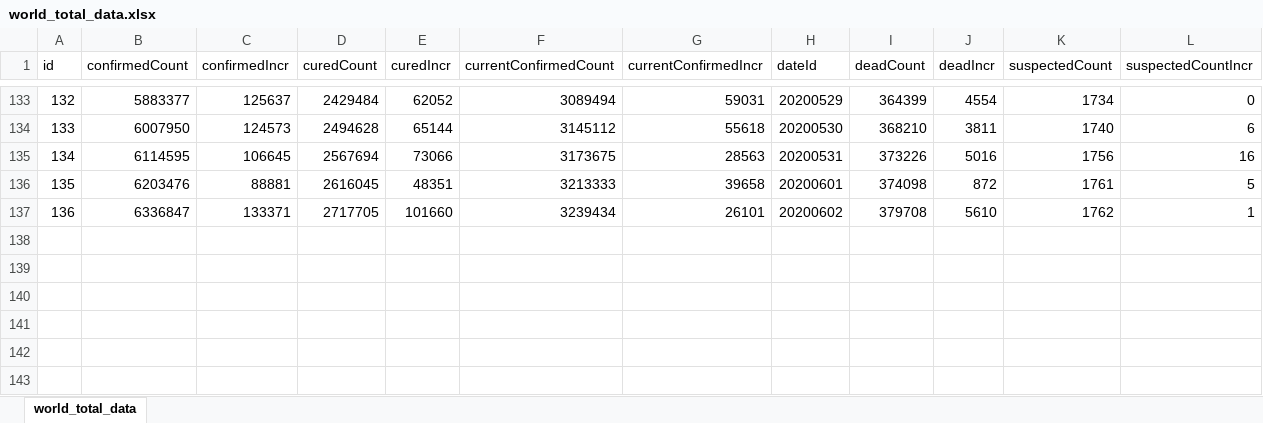
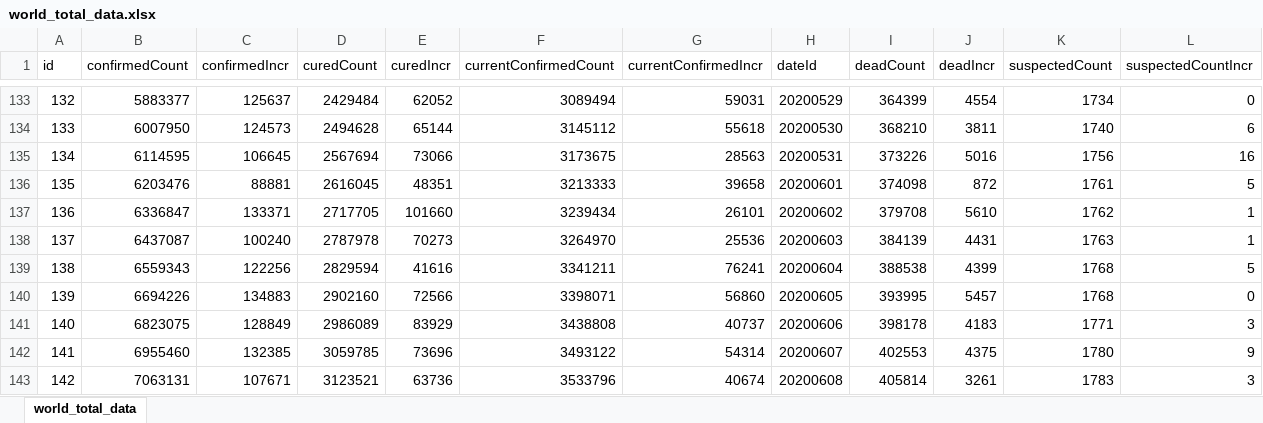
Before and after one commit to eAzure/COVID-19-Data, an Excel workbook: xlsx格式/world_total_data.xlsx, sheet world_total_data, drawn as a sheet; only a part is shown, gaps mark what is left out; values as stored, in another font and other column widths than the file's, no borders; the diff names each change by its address in the sheet, - before the commit and + after, or states it on an @@ line.

```diff
--- a/xlsx格式/world_total_data.xlsx (sheet world_total_data)
+++ b/xlsx格式/world_total_data.xlsx (sheet world_total_data)
+row 138: 137 | 6437087 | 100240 | 2787978 | 70273 | 3264970 | 25536 | 20200603 | 384139 | 4431 | 1763 | 1
+row 139: 138 | 6559343 | 122256 | 2829594 | 41616 | 3341211 | 76241 | 20200604 | 388538 | 4399 | 1768 | 5
+row 140: 139 | 6694226 | 134883 | 2902160 | 72566 | 3398071 | 56860 | 20200605 | 393995 | 5457 | 1768 | 0
+row 141: 140 | 6823075 | 128849 | 2986089 | 83929 | 3438808 | 40737 | 20200606 | 398178 | 4183 | 1771 | 3
+row 142: 141 | 6955460 | 132385 | 3059785 | 73696 | 3493122 | 54314 | 20200607 | 402553 | 4375 | 1780 | 9
+row 143: 142 | 7063131 | 107671 | 3123521 | 63736 | 3533796 | 40674 | 20200608 | 405814 | 3261 | 1783 | 3
```
Also changed, not shown: xlsx格式/china_provincedata.xlsx, 8 other files.
